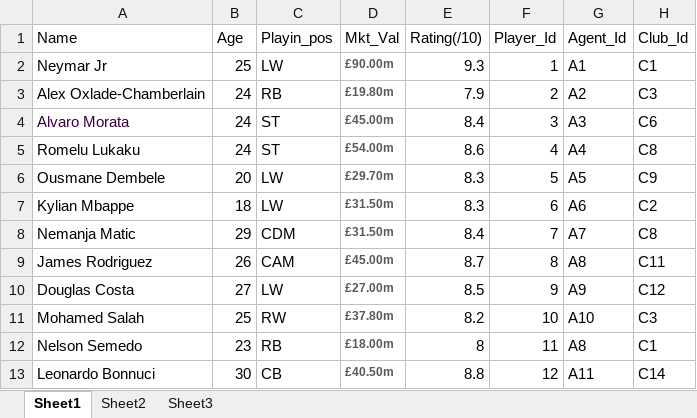
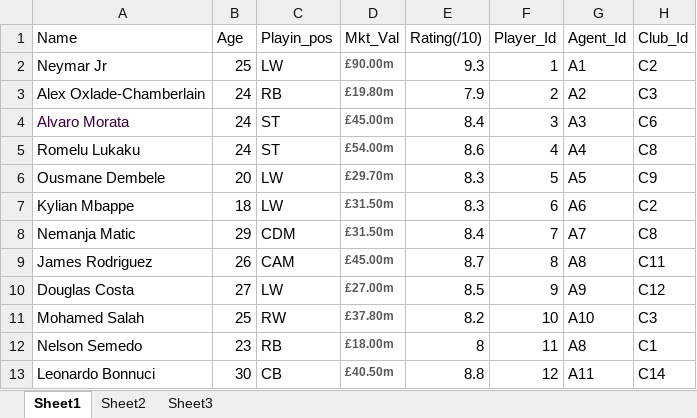
Before and after one commit to Anthrino/DWM_Prax, an Excel workbook: PlayerProfile.xlsx, sheet Sheet1, drawn as a sheet; values as stored, in another font and other column widths than the file's, no borders; the diff names each change by its address in the sheet, - before the commit and + after, or states it on an @@ line.

```diff
--- a/PlayerProfile.xlsx (sheet Sheet1)
+++ b/PlayerProfile.xlsx (sheet Sheet1)
-H2 (Club_Id): C1
+H2 (Club_Id): C2
```
Also changed, not shown: 3 other files.
